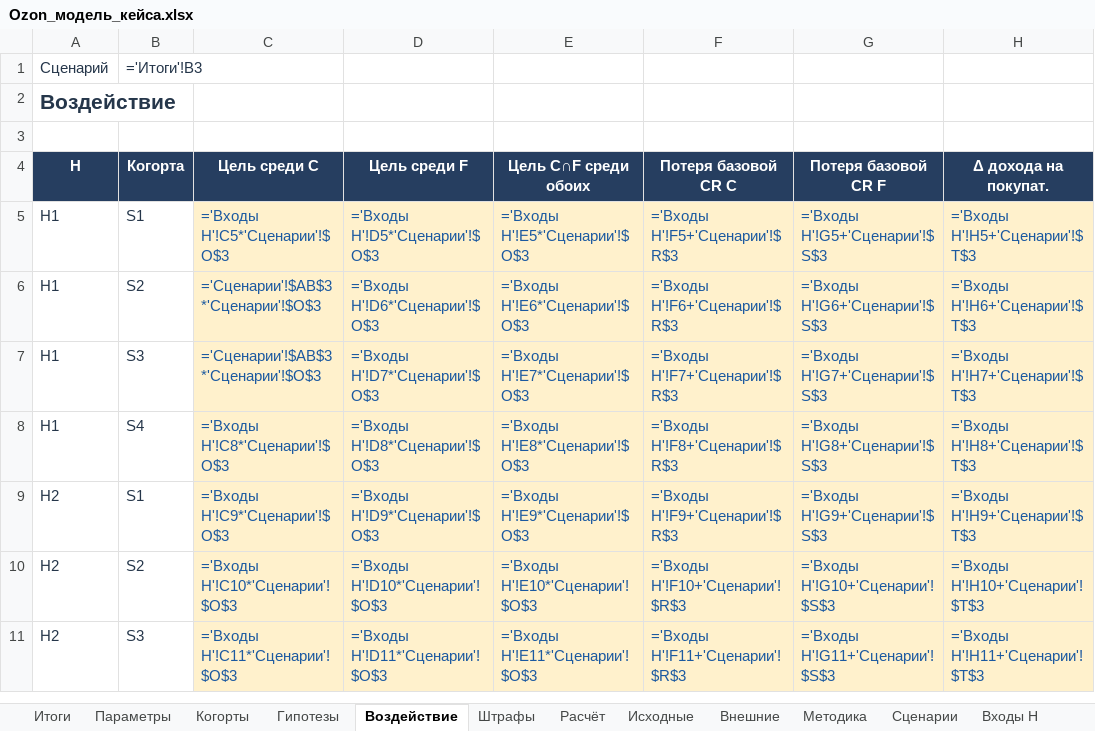
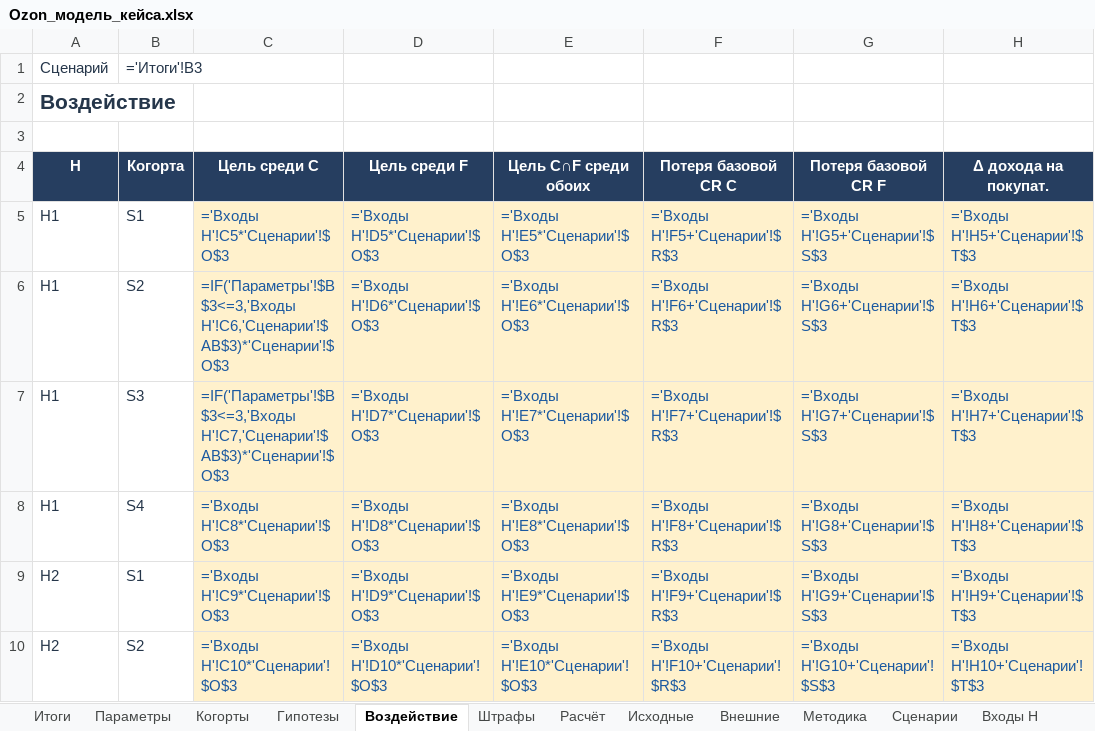
Before and after one commit to zharinovalana-hue/ozon-taobao-research, an Excel workbook: models/Ozon_модель_кейса.xlsx, sheet Воздействие, drawn as a sheet; only a part is shown; the shorter side is filled out with more unchanged rows; values as stored, in another font and other column widths than the file's, no borders; formulas are shown in place of their values; conditional formats not drawn; the diff names each change by its address in the sheet, - before the commit and + after, or states it on an @@ line.

Commit message:
Fix model consistency and generated conclusions (#1)

```diff
--- a/models/Ozon_модель_кейса.xlsx (sheet Воздействие)
+++ b/models/Ozon_модель_кейса.xlsx (sheet Воздействие)
-C6 (Цель среди C): ='Сценарии'!$AB$3*'Сценарии'!$O$3
+C6 (Цель среди C): =IF('Параметры'!$B$3<=3,'Входы H'!C6,'Сценарии'!$AB$3)*'Сценарии'!$O$3
-C7 (Цель среди C): ='Сценарии'!$AB$3*'Сценарии'!$O$3
+C7 (Цель среди C): =IF('Параметры'!$B$3<=3,'Входы H'!C7,'Сценарии'!$AB$3)*'Сценарии'!$O$3
```
Also changed, not shown: sheet Параметры, 12 other files.
